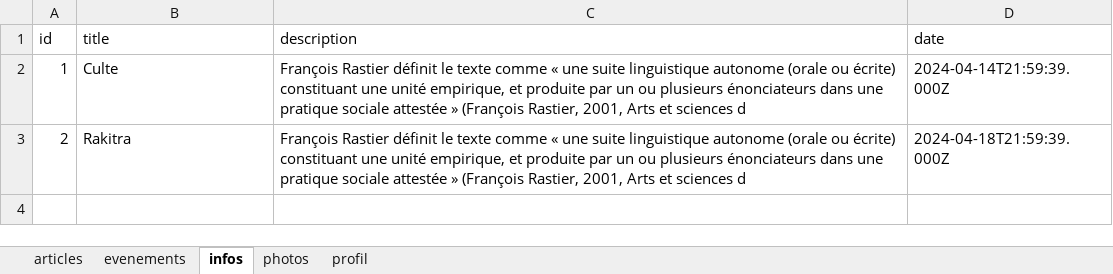
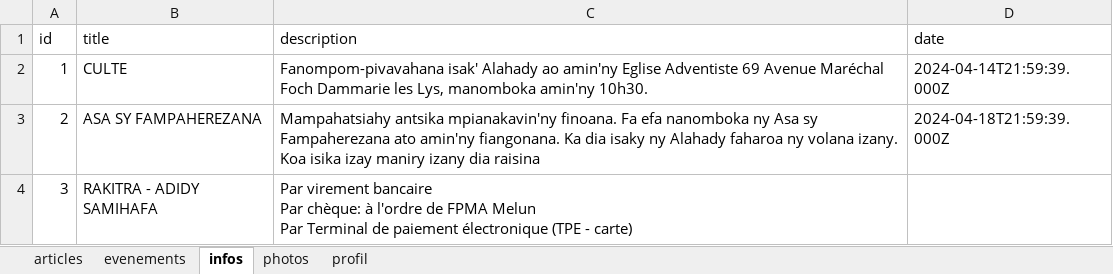
Before and after one commit to ando2018/moneglise, an Excel workbook: backend/uploads/moneglisedata.xlsx, sheet infos, drawn as a sheet; values as stored, in another font and other column widths than the file's, no borders; ↵ is a line break in a cell; the diff names each change by its address in the sheet, - before the commit and + after, or states it on an @@ line.

```diff
--- a/backend/uploads/moneglisedata.xlsx (sheet infos)
+++ b/backend/uploads/moneglisedata.xlsx (sheet infos)
-B2 (title): Culte
+B2 (title): CULTE
-C2 (description): François Rastier définit le texte comme « une suite linguistique autonome (orale ou écrite) constituant une unité empirique, et produite par un ou plusieurs énonciateurs dans une pratique sociale attestée » (François Rastier, 2001, Arts et sciences d
+C2 (description): Fanompom-pivavahana isak' Alahady ao amin'ny Eglise Adventiste 69 Avenue Maréchal Foch Dammarie les Lys, manomboka amin'ny 10h30.
-B3 (title): Rakitra
+B3 (title): ASA SY FAMPAHEREZANA
-C3 (description): François Rastier définit le texte comme « une suite linguistique autonome (orale ou écrite) constituant une unité empirique, et produite par un ou plusieurs énonciateurs dans une pratique sociale attestée » (François Rastier, 2001, Arts et sciences d
+C3 (description): Mampahatsiahy antsika mpianakavin'ny finoana. Fa efa nanomboka ny Asa sy Fampaherezana ato amin'ny fiangonana. Ka dia isaky ny Alahady faharoa ny volana izany. Koa isika izay maniry izany dia raisina
+row 4: 3 | RAKITRA - ADIDY SAMIHAFA | Par virement bancaire ↵ Par chèque: à l'ordre de FPMA Melun ↵ Par Terminal de paiement électronique (TPE - carte)
```
Also changed, not shown: sheet evenements, sheet articles, sheet profil, 12 other files.
